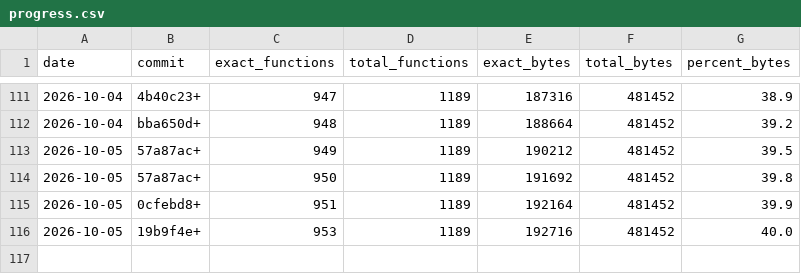
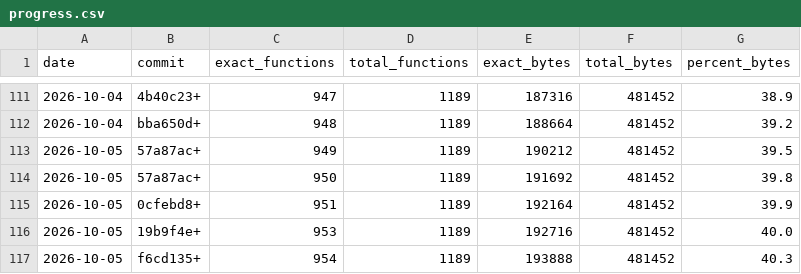
Before and after one commit to LANCommander/THPS, a CSV file: decomp/progress.csv, drawn as a sheet; only a part is shown, gaps mark what is left out; the diff names each change by its address in the sheet, - before the commit and + after, or states it on an @@ line.

```diff
--- a/decomp/progress.csv
+++ b/decomp/progress.csv
+row 117: 2026-10-05 | f6cd135+ | 954 | 1189 | 193888 | 481452 | 40.3
```
Also changed, not shown: decomp/matched.tsv, 4 other files.
